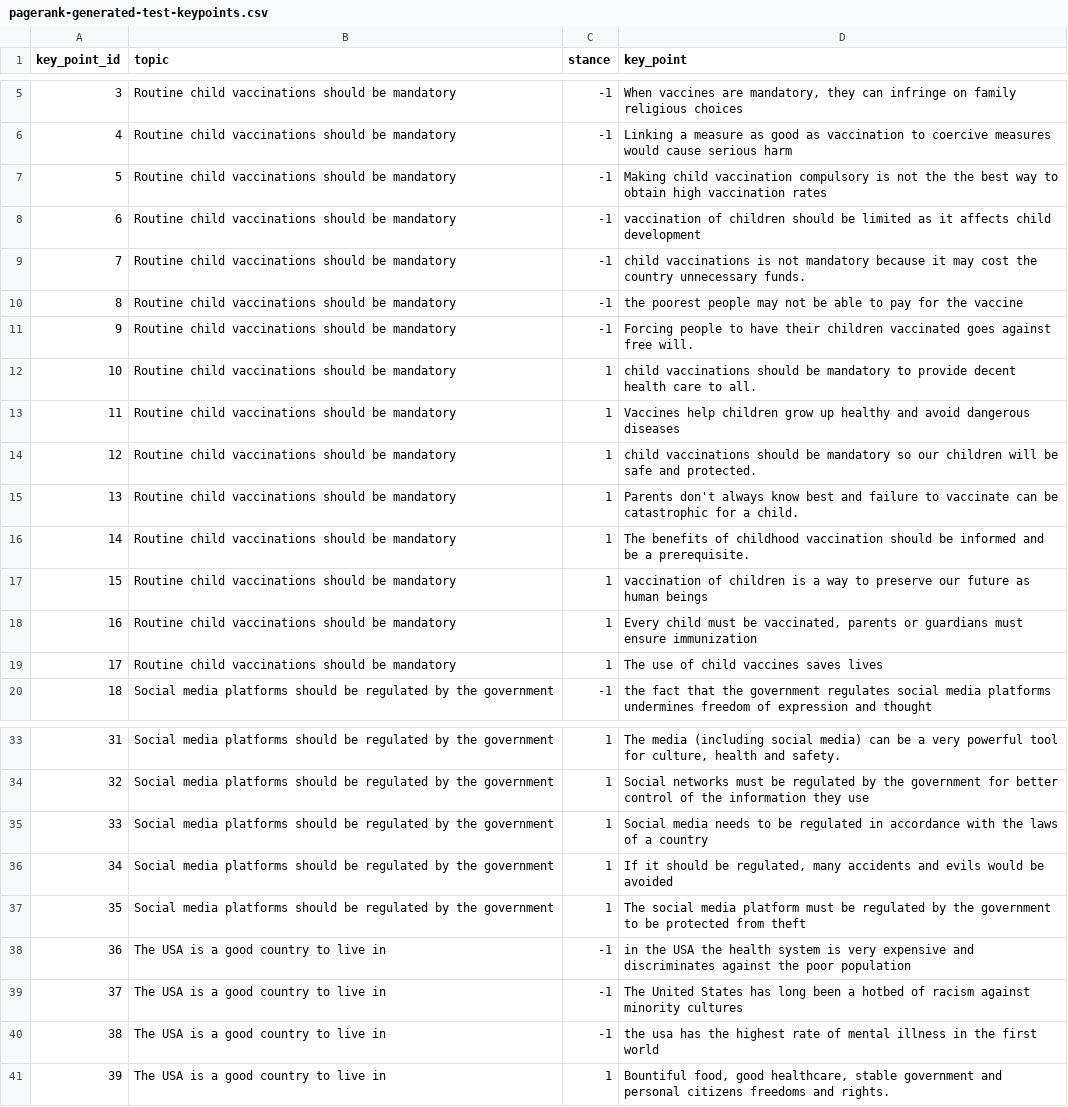
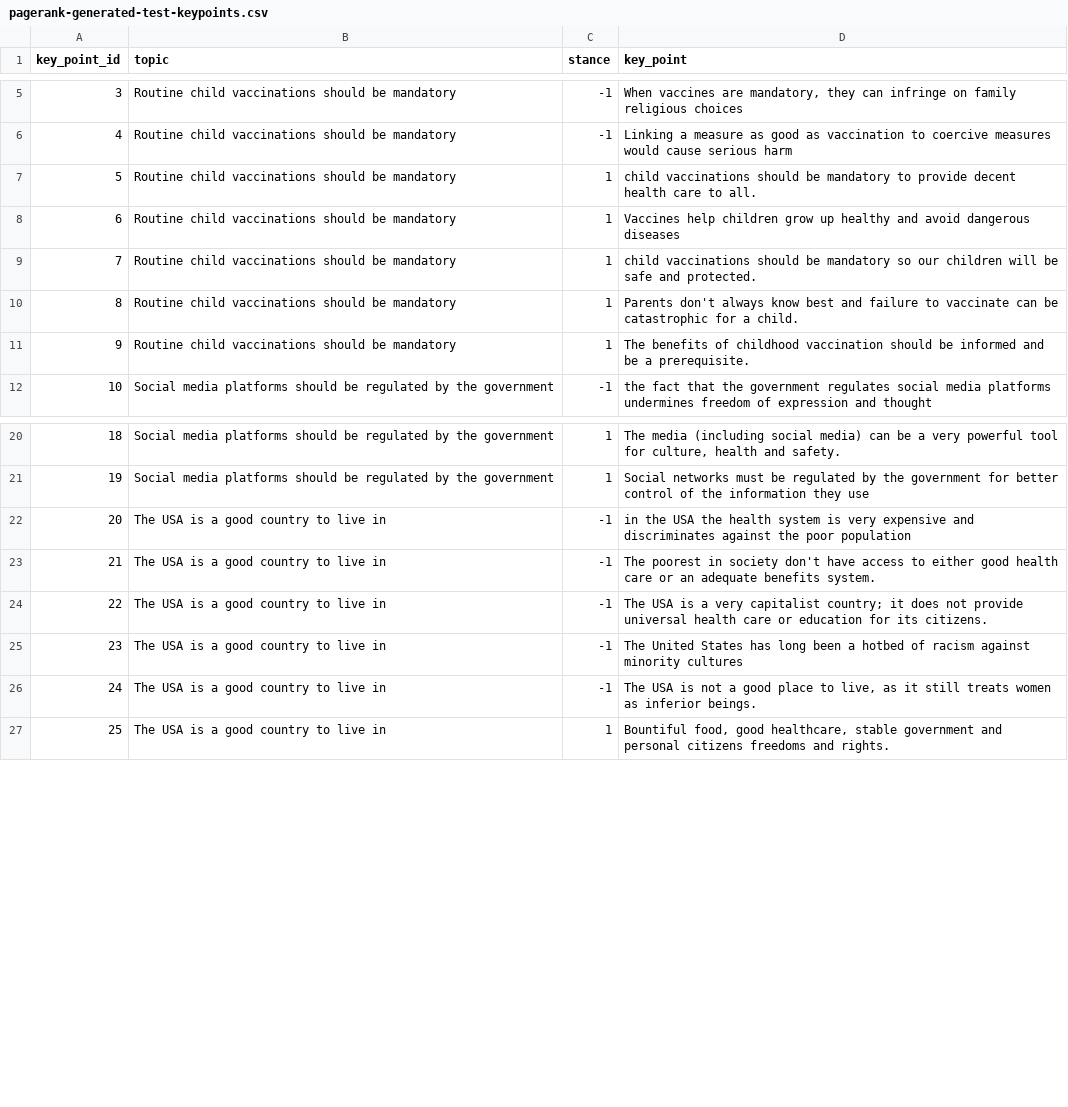
Before and after one commit to webis-de/argmining-21-keypoint-analysis-sharedtask-code, a CSV file: track-2-keypoint-extraction/pagerank-generated-test-keypoints.csv, drawn as a sheet; only a part is shown, gaps mark what is left out; removed rows and columns are numbered as before the commit, all else as after; the diff covers the shown part only; the diff names each change by its address in the sheet, - before the commit and + after, or states it on an @@ line.

```diff
--- a/track-2-keypoint-extraction/pagerank-generated-test-keypoints.csv
+++ b/track-2-keypoint-extraction/pagerank-generated-test-keypoints.csv
-row 7: 5 | Routine child vaccinations should be mandatory | -1 | Making child vaccination compulsory is not the the best way to obtain high vaccination rates
-row 8: 6 | Routine child vaccinations should be mandatory | -1 | vaccination of children should be limited as it affects child development
-row 9: 7 | Routine child vaccinations should be mandatory | -1 | child vaccinations is not mandatory because it may cost the country unnecessary funds.
-row 10: 8 | Routine child vaccinations should be mandatory | -1 | the poorest people may not be able to pay for the vaccine
-row 11: 9 | Routine child vaccinations should be mandatory | -1 | Forcing people to have their children vaccinated goes against free will.
@@ column A (key_point_id) renumbered between rows 7 and 31 @@
-row 17: 15 | Routine child vaccinations should be mandatory | 1 | vaccination of children is a way to preserve our future as human beings
-row 18: 16 | Routine child vaccinations should be mandatory | 1 | Every child must be vaccinated, parents or guardians must ensure immunization
-row 19: 17 | Routine child vaccinations should be mandatory | 1 | The use of child vaccines saves lives
-row 35: 33 | Social media platforms should be regulated by the government | 1 | Social media needs to be regulated in accordance with the laws of a country
-row 36: 34 | Social media platforms should be regulated by the government | 1 | If it should be regulated, many accidents and evils would be avoided
-row 37: 35 | Social media platforms should be regulated by the government | 1 | The social media platform must be regulated by the government to be protected from theft
+row 23: 21 | The USA is a good country to live in | -1 | The poorest in society don't have access to either good health care or an adequate benefits system.
+row 24: 22 | The USA is a good country to live in | -1 | The USA is a very capitalist country; it does not provide universal health care or education for its citizens.
-D26 (key_point): the usa has the highest rate of mental illness in the first world
+D26 (key_point): The USA is not a good place to live, as it still treats women as inferior beings.
```
Also changed, not shown: 8 removed rows elsewhere in this file, 3 other files.
